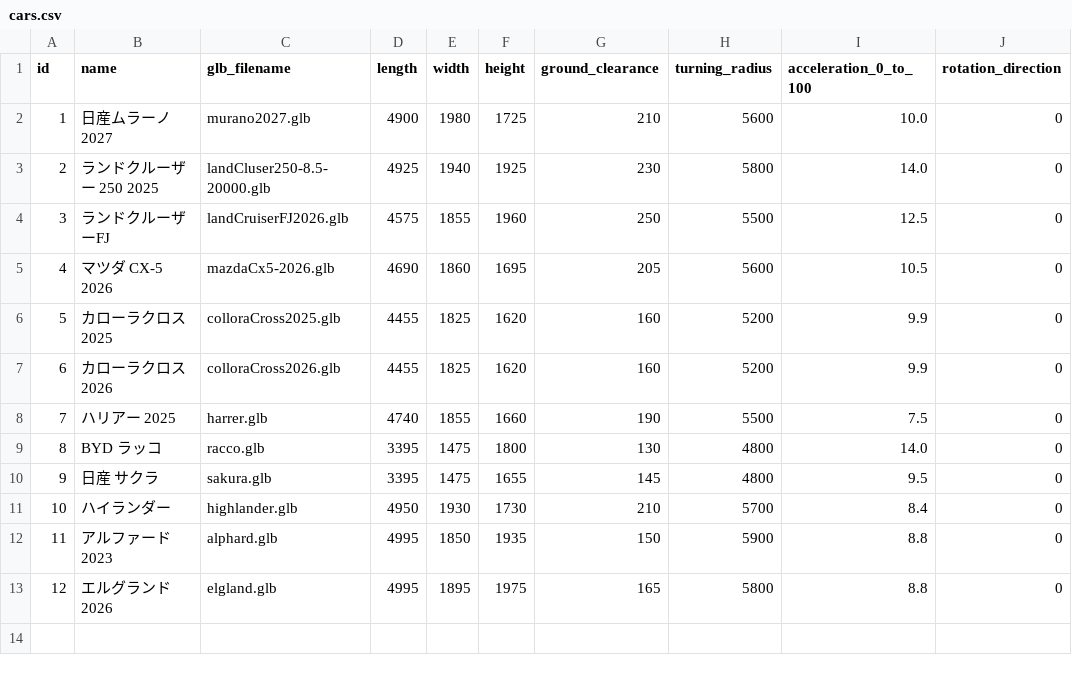
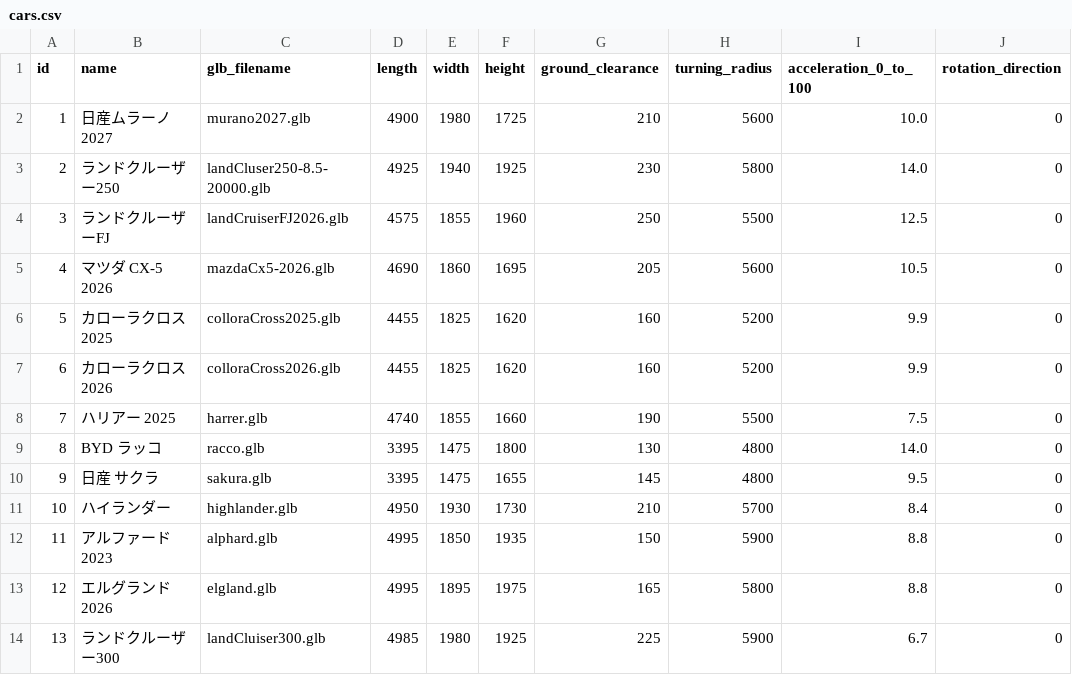
Before and after one commit to yookx450f/blender-vs-code, a CSV file: cars.csv, drawn as a sheet.

```diff
--- a/cars.csv
+++ b/cars.csv
@@ -2,3 +2,3 @@ id,name,glb_filename,length,width,height,ground_clearance,turning_radius,acceler
 1,日産ムラーノ2027,murano2027.glb,4900,1980,1725,210,5600,10.0,0
-2,ランドクルーザー 250 2025,landCluser250-8.5-20000.glb,4925,1940,1925,230,5800,14.0,0
+2,ランドクルーザー250,landCluser250-8.5-20000.glb,4925,1940,1925,230,5800,14.0,0
 3,ランドクルーザーFJ,landCruiserFJ2026.glb,4575,1855,1960,250,5500,12.5,0
@@ -13 +13,2 @@ id,name,glb_filename,length,width,height,ground_clearance,turning_radius,acceler
 12,エルグランド 2026,elgland.glb,4995,1895,1975,165,5800,8.8,0
+13,ランドクルーザー300,landCluiser300.glb,4985,1980,1925,225,5900,6.7,0
```
Also changed, not shown: 11 other files.
